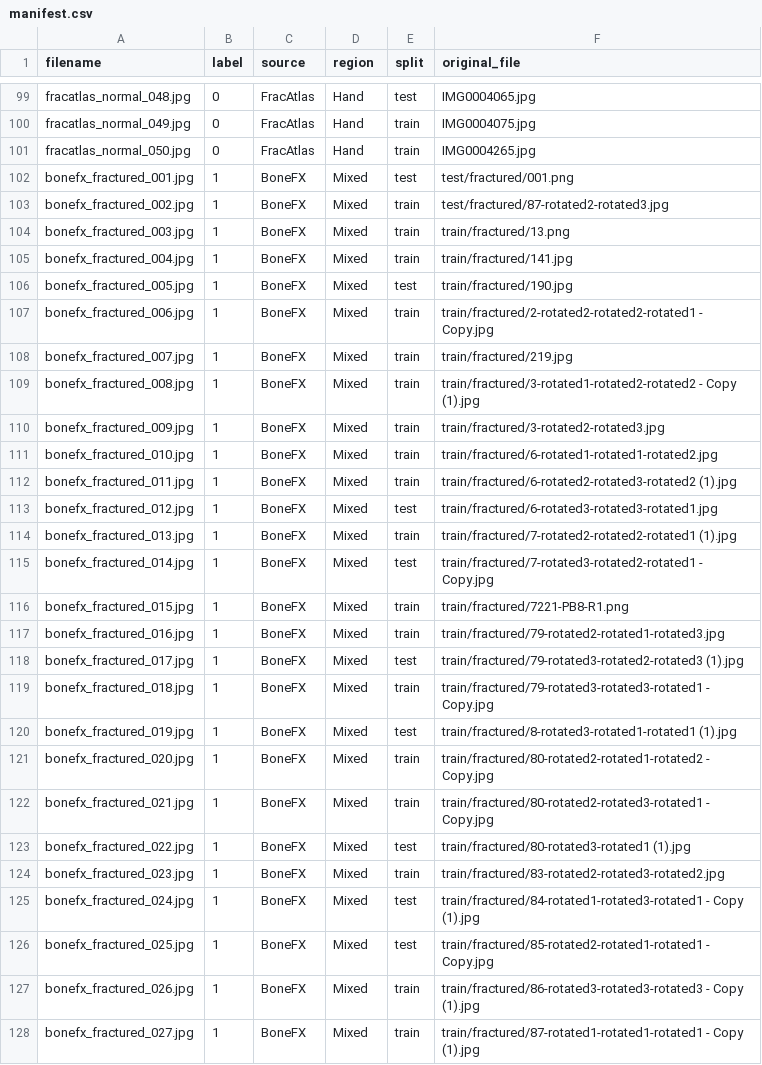
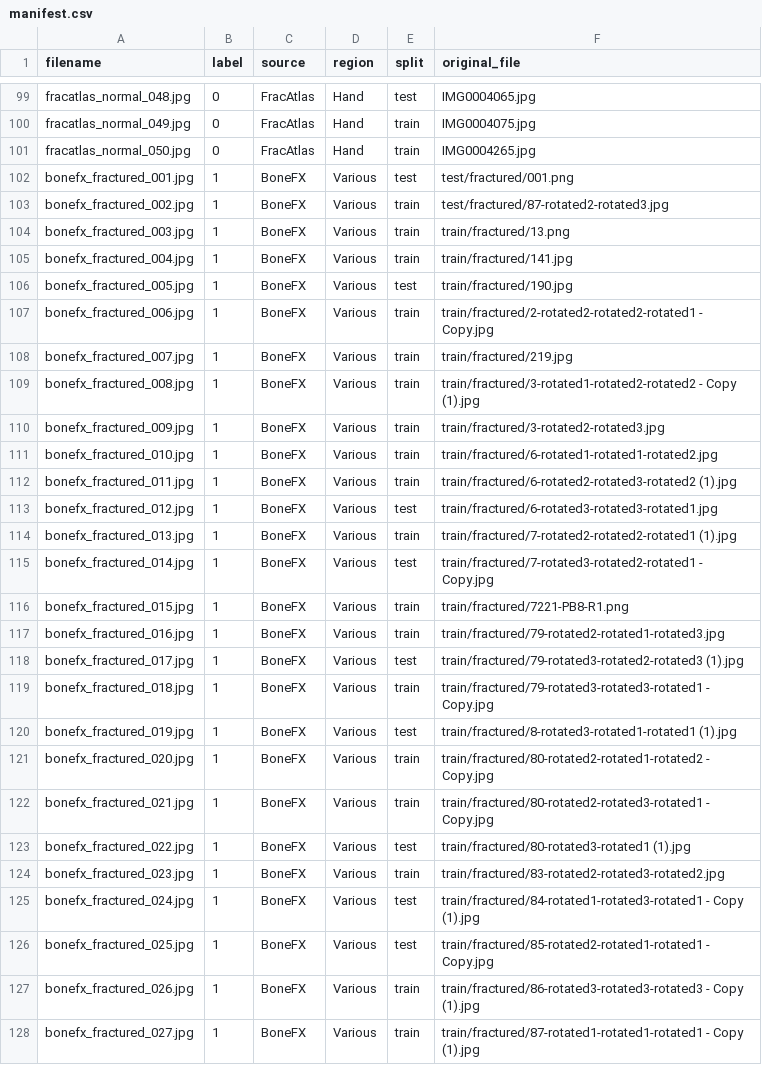
Before and after one commit to ritamjana17/xray-ai-engine, a CSV file: public/samples/manifest.csv, drawn as a sheet; only a part is shown, gaps mark what is left out; the diff covers the shown part only.

```diff
--- a/public/samples/manifest.csv
+++ b/public/samples/manifest.csv
@@ -101,28 +101,28 @@ fracatlas_normal_049.jpg,0,FracAtlas,Hand,train,IMG0004075.jpg
 fracatlas_normal_050.jpg,0,FracAtlas,Hand,train,IMG0004265.jpg
-bonefx_fractured_001.jpg,1,BoneFX,Mixed,test,test/fractured/001.png
-bonefx_fractured_002.jpg,1,BoneFX,Mixed,train,test/fractured/87-rotated2-rotated3.jpg
-bonefx_fractured_003.jpg,1,BoneFX,Mixed,train,train/fractured/13.png
-bonefx_fractured_004.jpg,1,BoneFX,Mixed,train,train/fractured/141.jpg
-bonefx_fractured_005.jpg,1,BoneFX,Mixed,test,train/fractured/190.jpg
-bonefx_fractured_006.jpg,1,BoneFX,Mixed,train,train/fractured/2-rotated2-rotated2-rotated1 - Copy.jpg
-bonefx_fractured_007.jpg,1,BoneFX,Mixed,train,train/fractured/219.jpg
-bonefx_fractured_008.jpg,1,BoneFX,Mixed,train,train/fractured/3-rotated1-rotated2-rotated2 - Copy (1).jpg
-bonefx_fractured_009.jpg,1,BoneFX,Mixed,train,train/fractured/3-rotated2-rotated3.jpg
-bonefx_fractured_010.jpg,1,BoneFX,Mixed,train,train/fractured/6-rotated1-rotated1-rotated2.jpg
-bonefx_fractured_011.jpg,1,BoneFX,Mixed,train,train/fractured/6-rotated2-rotated3-rotated2 (1).jpg
-bonefx_fractured_012.jpg,1,BoneFX,Mixed,test,train/fractured/6-rotated3-rotated3-rotated1.jpg
-bonefx_fractured_013.jpg,1,BoneFX,Mixed,train,train/fractured/7-rotated2-rotated2-rotated1 (1).jpg
-bonefx_fractured_014.jpg,1,BoneFX,Mixed,test,train/fractured/7-rotated3-rotated2-rotated1 - Copy.jpg
-bonefx_fractured_015.jpg,1,BoneFX,Mixed,train,train/fractured/7221-PB8-R1.png
-bonefx_fractured_016.jpg,1,BoneFX,Mixed,train,train/fractured/79-rotated2-rotated1-rotated3.jpg
-bonefx_fractured_017.jpg,1,BoneFX,Mixed,test,train/fractured/79-rotated3-rotated2-rotated3 (1).jpg
-bonefx_fractured_018.jpg,1,BoneFX,Mixed,train,train/fractured/79-rotated3-rotated3-rotated1 - Copy.jpg
-bonefx_fractured_019.jpg,1,BoneFX,Mixed,test,train/fractured/8-rotated3-rotated1-rotated1 (1).jpg
-bonefx_fractured_020.jpg,1,BoneFX,Mixed,train,train/fractured/80-rotated2-rotated1-rotated2 - Copy.jpg
-bonefx_fractured_021.jpg,1,BoneFX,Mixed,train,train/fractured/80-rotated2-rotated3-rotated1 - Copy.jpg
-bonefx_fractured_022.jpg,1,BoneFX,Mixed,test,train/fractured/80-rotated3-rotated1 (1).jpg
-bonefx_fractured_023.jpg,1,BoneFX,Mixed,train,train/fractured/83-rotated2-rotated3-rotated2.jpg
-bonefx_fractured_024.jpg,1,BoneFX,Mixed,test,train/fractured/84-rotated1-rotated3-rotated1 - Copy (1).jpg
-bonefx_fractured_025.jpg,1,BoneFX,Mixed,test,train/fractured/85-rotated2-rotated1-rotated1 - Copy.jpg
-bonefx_fractured_026.jpg,1,BoneFX,Mixed,train,train/fractured/86-rotated3-rotated3-rotated3 - Copy (1).jpg
-bonefx_fractured_027.jpg,1,BoneFX,Mixed,train,train/fractured/87-rotated1-rotated1-rotated1 - Copy (1).jpg
+bonefx_fractured_001.jpg,1,BoneFX,Various,test,test/fractured/001.png
+bonefx_fractured_002.jpg,1,BoneFX,Various,train,test/fractured/87-rotated2-rotated3.jpg
+bonefx_fractured_003.jpg,1,BoneFX,Various,train,train/fractured/13.png
+bonefx_fractured_004.jpg,1,BoneFX,Various,train,train/fractured/141.jpg
+bonefx_fractured_005.jpg,1,BoneFX,Various,test,train/fractured/190.jpg
+bonefx_fractured_006.jpg,1,BoneFX,Various,train,train/fractured/2-rotated2-rotated2-rotated1 - Copy.jpg
+bonefx_fractured_007.jpg,1,BoneFX,Various,train,train/fractured/219.jpg
+bonefx_fractured_008.jpg,1,BoneFX,Various,train,train/fractured/3-rotated1-rotated2-rotated2 - Copy (1).jpg
+bonefx_fractured_009.jpg,1,BoneFX,Various,train,train/fractured/3-rotated2-rotated3.jpg
+bonefx_fractured_010.jpg,1,BoneFX,Various,train,train/fractured/6-rotated1-rotated1-rotated2.jpg
+bonefx_fractured_011.jpg,1,BoneFX,Various,train,train/fractured/6-rotated2-rotated3-rotated2 (1).jpg
+bonefx_fractured_012.jpg,1,BoneFX,Various,test,train/fractured/6-rotated3-rotated3-rotated1.jpg
+bonefx_fractured_013.jpg,1,BoneFX,Various,train,train/fractured/7-rotated2-rotated2-rotated1 (1).jpg
+bonefx_fractured_014.jpg,1,BoneFX,Various,test,train/fractured/7-rotated3-rotated2-rotated1 - Copy.jpg
+bonefx_fractured_015.jpg,1,BoneFX,Various,train,train/fractured/7221-PB8-R1.png
+bonefx_fractured_016.jpg,1,BoneFX,Various,train,train/fractured/79-rotated2-rotated1-rotated3.jpg
+bonefx_fractured_017.jpg,1,BoneFX,Various,test,train/fractured/79-rotated3-rotated2-rotated3 (1).jpg
+bonefx_fractured_018.jpg,1,BoneFX,Various,train,train/fractured/79-rotated3-rotated3-rotated1 - Copy.jpg
+bonefx_fractured_019.jpg,1,BoneFX,Various,test,train/fractured/8-rotated3-rotated1-rotated1 (1).jpg
+bonefx_fractured_020.jpg,1,BoneFX,Various,train,train/fractured/80-rotated2-rotated1-rotated2 - Copy.jpg
+bonefx_fractured_021.jpg,1,BoneFX,Various,train,train/fractured/80-rotated2-rotated3-rotated1 - Copy.jpg
+bonefx_fractured_022.jpg,1,BoneFX,Various,test,train/fractured/80-rotated3-rotated1 (1).jpg
+bonefx_fractured_023.jpg,1,BoneFX,Various,train,train/fractured/83-rotated2-rotated3-rotated2.jpg
+bonefx_fractured_024.jpg,1,BoneFX,Various,test,train/fractured/84-rotated1-rotated3-rotated1 - Copy (1).jpg
+bonefx_fractured_025.jpg,1,BoneFX,Various,test,train/fractured/85-rotated2-rotated1-rotated1 - Copy.jpg
+bonefx_fractured_026.jpg,1,BoneFX,Various,train,train/fractured/86-rotated3-rotated3-rotated3 - Copy (1).jpg
+bonefx_fractured_027.jpg,1,BoneFX,Various,train,train/fractured/87-rotated1-rotated1-rotated1 - Copy (1).jpg
```
Also changed, not shown: 73 edited cells elsewhere in this file, 21 other files.
